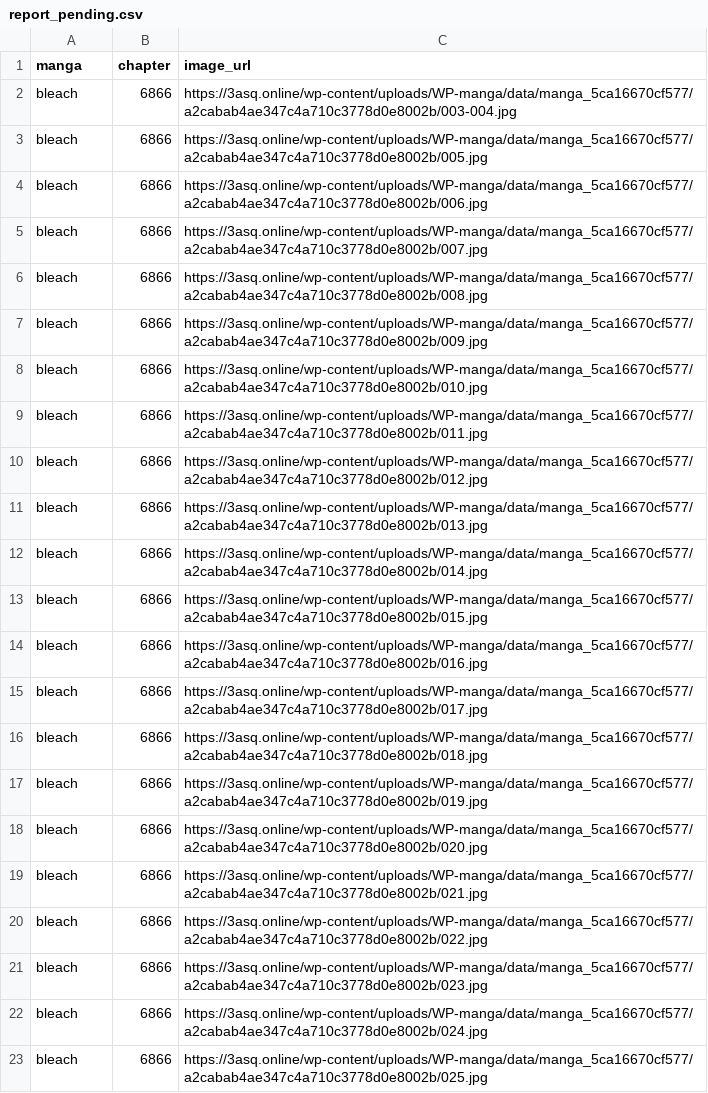
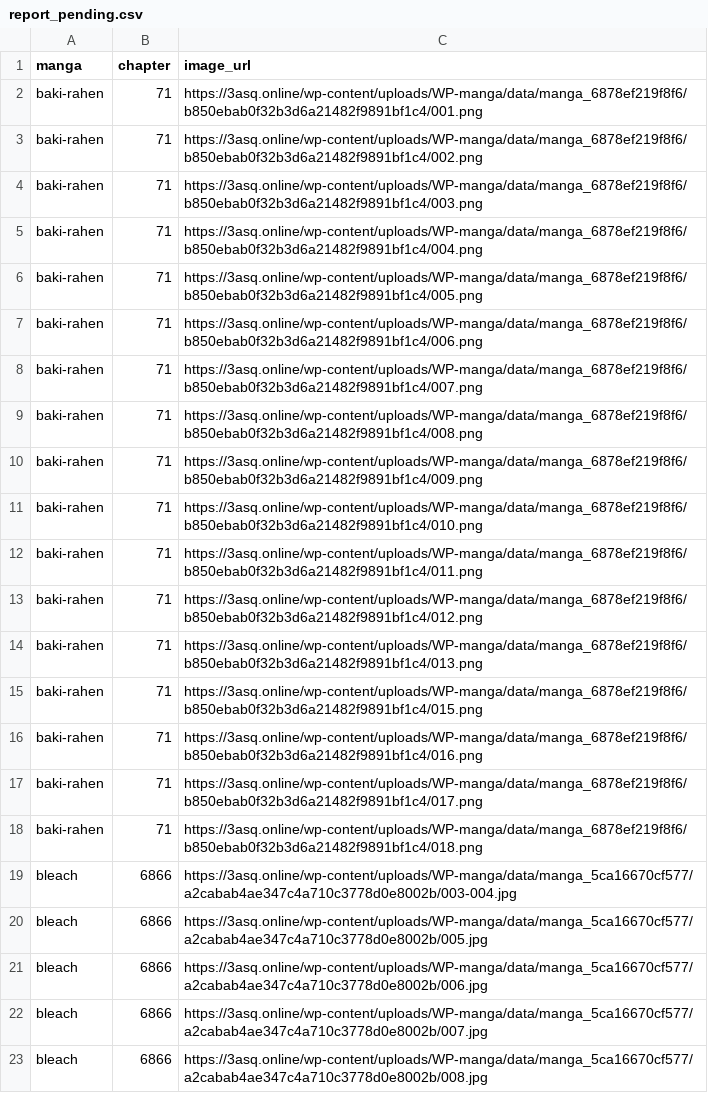
Before and after one commit to 24bit192kHz/3asq-image-recovery-site, a CSV file: report_pending.csv, drawn as a sheet; only a part is shown; the shorter side is filled out with more unchanged rows; the diff covers the shown part only.

```diff
--- a/report_pending.csv
+++ b/report_pending.csv
@@ -1,2 +1,19 @@
 manga,chapter,image_url
+baki-rahen,71,https://3asq.online/wp-content/uploads/WP-manga/data/manga_6878ef219f8f6/b850ebab0f32b3d6a21482f9891bf1c4/001.png
+baki-rahen,71,https://3asq.online/wp-content/uploads/WP-manga/data/manga_6878ef219f8f6/b850ebab0f32b3d6a21482f9891bf1c4/002.png
+baki-rahen,71,https://3asq.online/wp-content/uploads/WP-manga/data/manga_6878ef219f8f6/b850ebab0f32b3d6a21482f9891bf1c4/003.png
+baki-rahen,71,https://3asq.online/wp-content/uploads/WP-manga/data/manga_6878ef219f8f6/b850ebab0f32b3d6a21482f9891bf1c4/004.png
+baki-rahen,71,https://3asq.online/wp-content/uploads/WP-manga/data/manga_6878ef219f8f6/b850ebab0f32b3d6a21482f9891bf1c4/005.png
+baki-rahen,71,https://3asq.online/wp-content/uploads/WP-manga/data/manga_6878ef219f8f6/b850ebab0f32b3d6a21482f9891bf1c4/006.png
+baki-rahen,71,https://3asq.online/wp-content/uploads/WP-manga/data/manga_6878ef219f8f6/b850ebab0f32b3d6a21482f9891bf1c4/007.png
+baki-rahen,71,https://3asq.online/wp-content/uploads/WP-manga/data/manga_6878ef219f8f6/b850ebab0f32b3d6a21482f9891bf1c4/008.png
+baki-rahen,71,https://3asq.online/wp-content/uploads/WP-manga/data/manga_6878ef219f8f6/b850ebab0f32b3d6a21482f9891bf1c4/009.png
+baki-rahen,71,https://3asq.online/wp-content/uploads/WP-manga/data/manga_6878ef219f8f6/b850ebab0f32b3d6a21482f9891bf1c4/010.png
+baki-rahen,71,https://3asq.online/wp-content/uploads/WP-manga/data/manga_6878ef219f8f6/b850ebab0f32b3d6a21482f9891bf1c4/011.png
+baki-rahen,71,https://3asq.online/wp-content/uploads/WP-manga/data/manga_6878ef219f8f6/b850ebab0f32b3d6a21482f9891bf1c4/012.png
+baki-rahen,71,https://3asq.online/wp-content/uploads/WP-manga/data/manga_6878ef219f8f6/b850ebab0f32b3d6a21482f9891bf1c4/013.png
+baki-rahen,71,https://3asq.online/wp-content/uploads/WP-manga/data/manga_6878ef219f8f6/b850ebab0f32b3d6a21482f9891bf1c4/015.png
+baki-rahen,71,https://3asq.online/wp-content/uploads/WP-manga/data/manga_6878ef219f8f6/b850ebab0f32b3d6a21482f9891bf1c4/016.png
+baki-rahen,71,https://3asq.online/wp-content/uploads/WP-manga/data/manga_6878ef219f8f6/b850ebab0f32b3d6a21482f9891bf1c4/017.png
+baki-rahen,71,https://3asq.online/wp-content/uploads/WP-manga/data/manga_6878ef219f8f6/b850ebab0f32b3d6a21482f9891bf1c4/018.png
 bleach,6866,https://3asq.online/wp-content/uploads/WP-manga/data/manga_5ca16670cf577/a2cabab4ae347c4a710c3778d0e8002b/003-004.jpg
```
Also changed, not shown: 13 added rows elsewhere in this file, report_by_manga.csv, report_summary.csv, 4 other files.
